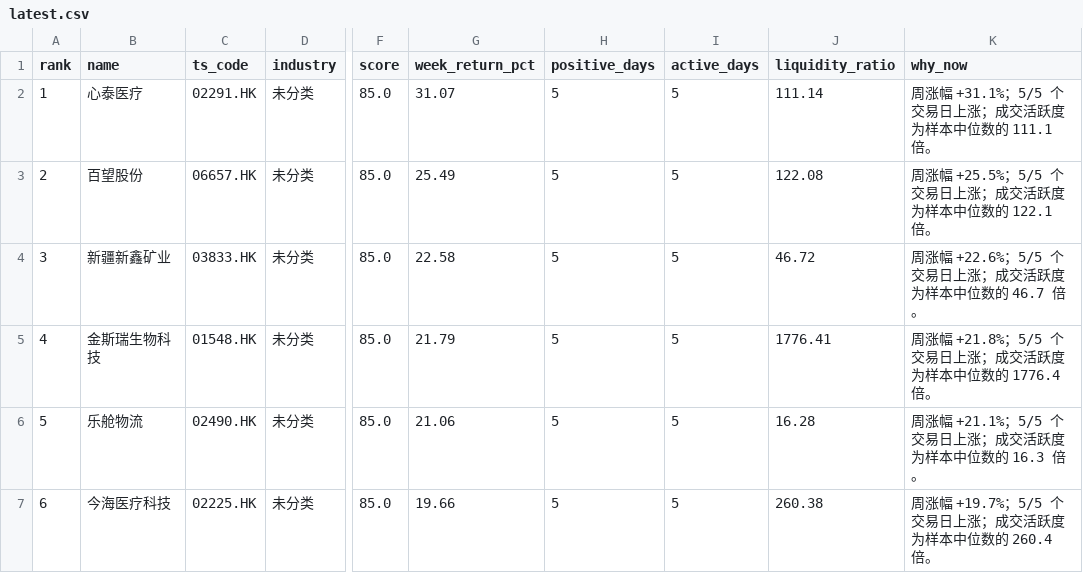
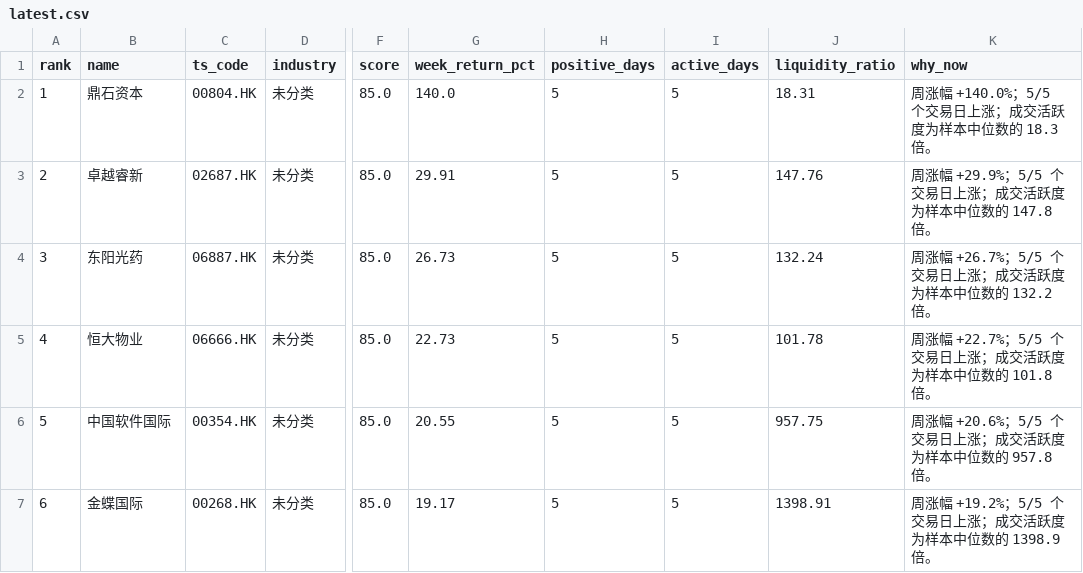
Before and after one commit to zengbin93/recap-agent, a CSV file: hk-weekly-recap/latest.csv, drawn as a sheet; only a part is shown, gaps mark what is left out; the diff covers the shown part only; the diff names each change by its address in the sheet, - before the commit and + after, or states it on an @@ line.

```diff
--- a/hk-weekly-recap/latest.csv
+++ b/hk-weekly-recap/latest.csv
-B2 (name): 心泰医疗
+B2 (name): 鼎石资本
-C2 (ts_code): 02291.HK
+C2 (ts_code): 00804.HK
-G2 (week_return_pct): 31.07
+G2 (week_return_pct): 140.0
-J2 (liquidity_ratio): 111.14
+J2 (liquidity_ratio): 18.31
-K2 (why_now): 周涨幅 +31.1%；5/5 个交易日上涨；成交活跃度为样本中位数的 111.1 倍。
+K2 (why_now): 周涨幅 +140.0%；5/5 个交易日上涨；成交活跃度为样本中位数的 18.3 倍。
-B3 (name): 百望股份
+B3 (name): 卓越睿新
-C3 (ts_code): 06657.HK
+C3 (ts_code): 02687.HK
-G3 (week_return_pct): 25.49
+G3 (week_return_pct): 29.91
-J3 (liquidity_ratio): 122.08
+J3 (liquidity_ratio): 147.76
-K3 (why_now): 周涨幅 +25.5%；5/5 个交易日上涨；成交活跃度为样本中位数的 122.1 倍。
+K3 (why_now): 周涨幅 +29.9%；5/5 个交易日上涨；成交活跃度为样本中位数的 147.8 倍。
-B4 (name): 新疆新鑫矿业
+B4 (name): 东阳光药
-C4 (ts_code): 03833.HK
+C4 (ts_code): 06887.HK
-G4 (week_return_pct): 22.58
+G4 (week_return_pct): 26.73
-J4 (liquidity_ratio): 46.72
+J4 (liquidity_ratio): 132.24
-K4 (why_now): 周涨幅 +22.6%；5/5 个交易日上涨；成交活跃度为样本中位数的 46.7 倍。
+K4 (why_now): 周涨幅 +26.7%；5/5 个交易日上涨；成交活跃度为样本中位数的 132.2 倍。
-B5 (name): 金斯瑞生物科技
+B5 (name): 恒大物业
-C5 (ts_code): 01548.HK
+C5 (ts_code): 06666.HK
-G5 (week_return_pct): 21.79
+G5 (week_return_pct): 22.73
-J5 (liquidity_ratio): 1776.41
+J5 (liquidity_ratio): 101.78
-K5 (why_now): 周涨幅 +21.8%；5/5 个交易日上涨；成交活跃度为样本中位数的 1776.4 倍。
+K5 (why_now): 周涨幅 +22.7%；5/5 个交易日上涨；成交活跃度为样本中位数的 101.8 倍。
-B6 (name): 乐舱物流
+B6 (name): 中国软件国际
-C6 (ts_code): 02490.HK
+C6 (ts_code): 00354.HK
-G6 (week_return_pct): 21.06
+G6 (week_return_pct): 20.55
-J6 (liquidity_ratio): 16.28
+J6 (liquidity_ratio): 957.75
-K6 (why_now): 周涨幅 +21.1%；5/5 个交易日上涨；成交活跃度为样本中位数的 16.3 倍。
+K6 (why_now): 周涨幅 +20.6%；5/5 个交易日上涨；成交活跃度为样本中位数的 957.8 倍。
-B7 (name): 今海医疗科技
+B7 (name): 金蝶国际
-C7 (ts_code): 02225.HK
+C7 (ts_code): 00268.HK
-G7 (week_return_pct): 19.66
+G7 (week_return_pct): 19.17
-J7 (liquidity_ratio): 260.38
+J7 (liquidity_ratio): 1398.91
-K7 (why_now): 周涨幅 +19.7%；5/5 个交易日上涨；成交活跃度为样本中位数的 260.4 倍。
+K7 (why_now): 周涨幅 +19.2%；5/5 个交易日上涨；成交活跃度为样本中位数的 1398.9 倍。
```
Also changed, not shown: 28 edited cells elsewhere in this file, 3 other files.
